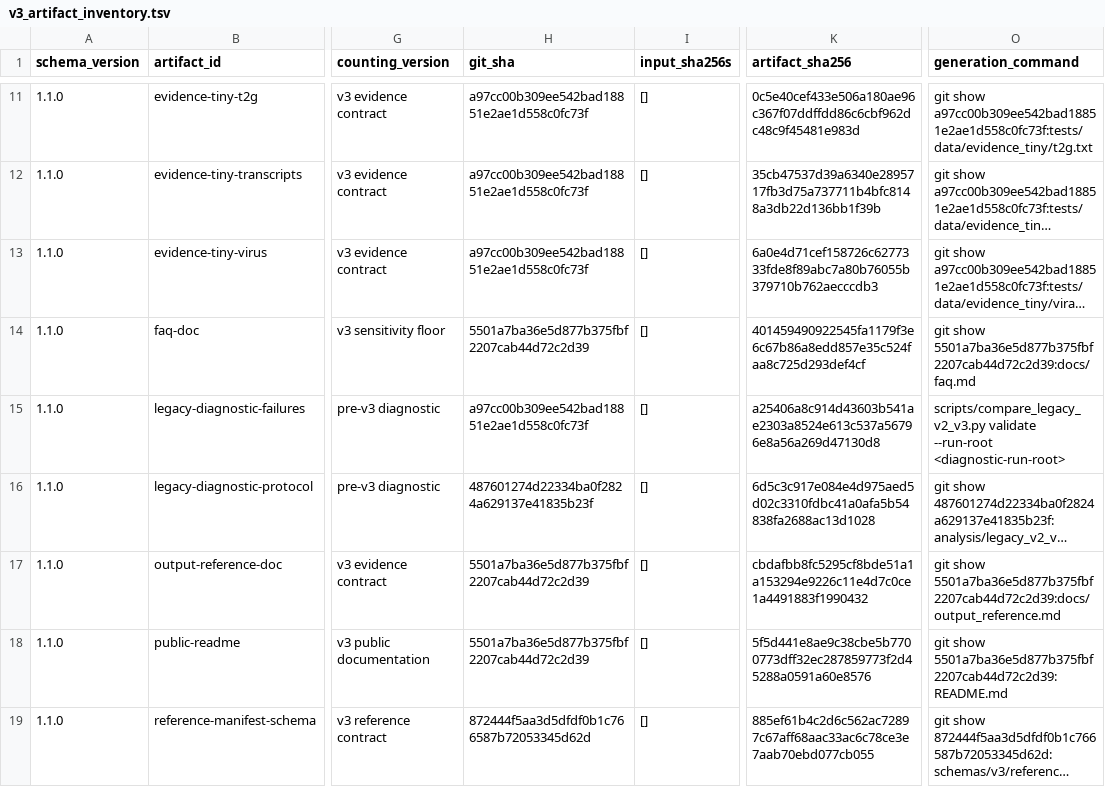
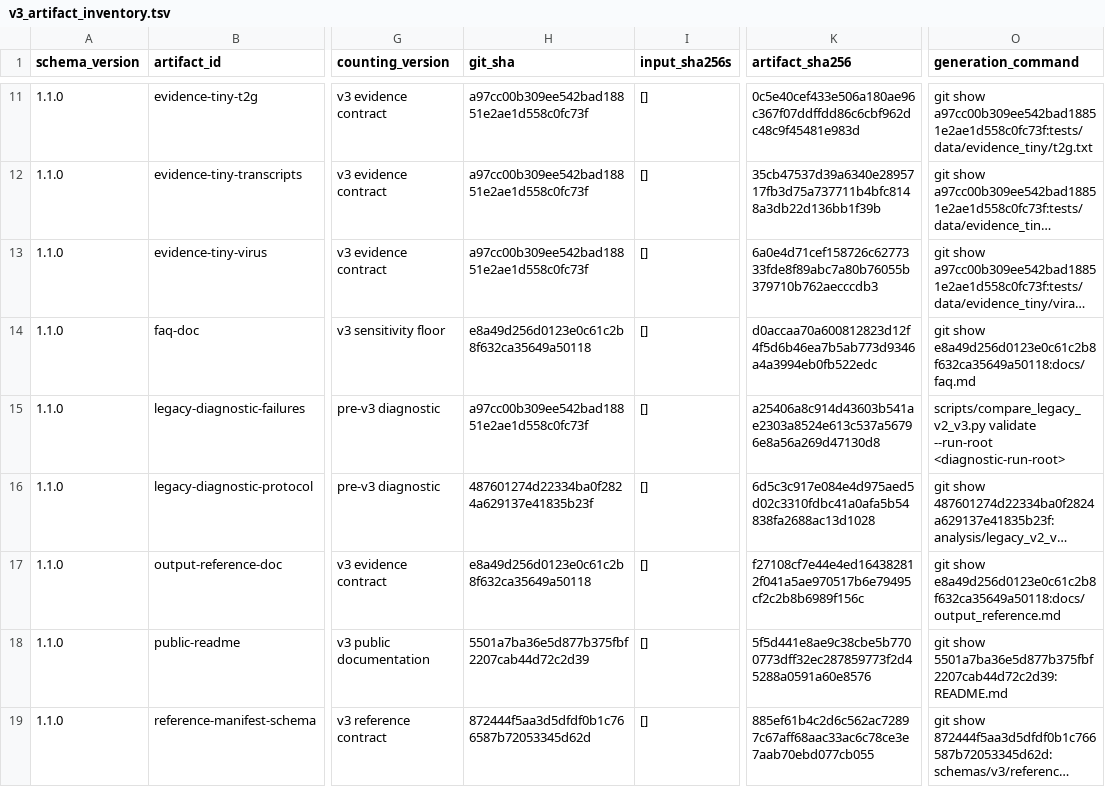
Before and after one commit to mdmanurung/ViralScan-reproducibility, a TSV file: analysis/v3_artifact_inventory.tsv, drawn as a sheet; only a part is shown, gaps mark what is left out; long unchanged cells end in …; the diff names each change by its address in the sheet, - before the commit and + after, or states it on an @@ line.

```diff
--- a/analysis/v3_artifact_inventory.tsv
+++ b/analysis/v3_artifact_inventory.tsv
-H14 (git_sha): 5501a7ba36e5d877b375fbf2207cab44d72c2d39
+H14 (git_sha): e8a49d256d0123e0c61c2b8f632ca35649a50118
-K14 (artifact_sha256): 401459490922545fa1179f3e6c67b86a8edd857e35c524faa8c725d293def4cf
+K14 (artifact_sha256): d0accaa70a600812823d12f4f5d6b46ea7b5ab773d9346a4a3994eb0fb522edc
-O14 (generation_command): git show 5501a7ba36e5d877b375fbf2207cab44d72c2d39:docs/faq.md
+O14 (generation_command): git show e8a49d256d0123e0c61c2b8f632ca35649a50118:docs/faq.md
-H17 (git_sha): 5501a7ba36e5d877b375fbf2207cab44d72c2d39
+H17 (git_sha): e8a49d256d0123e0c61c2b8f632ca35649a50118
-K17 (artifact_sha256): cbdafbb8fc5295cf8bde51a1a153294e9226c11e4d7c0ce1a4491883f1990432
+K17 (artifact_sha256): f27108cf7e44e4ed164382812f041a5ae970517b6e79495cf2c2b8b6989f156c
-O17 (generation_command): git show 5501a7ba36e5d877b375fbf2207cab44d72c2d39:docs/output_reference.md
+O17 (generation_command): git show e8a49d256d0123e0c61c2b8f632ca35649a50118:docs/output_reference.md
```
